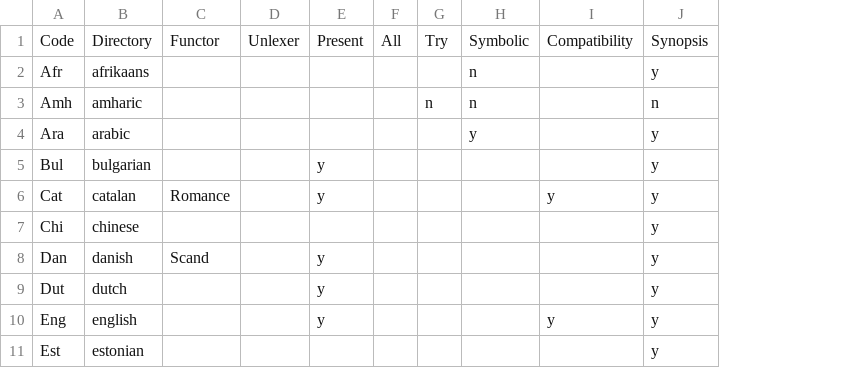
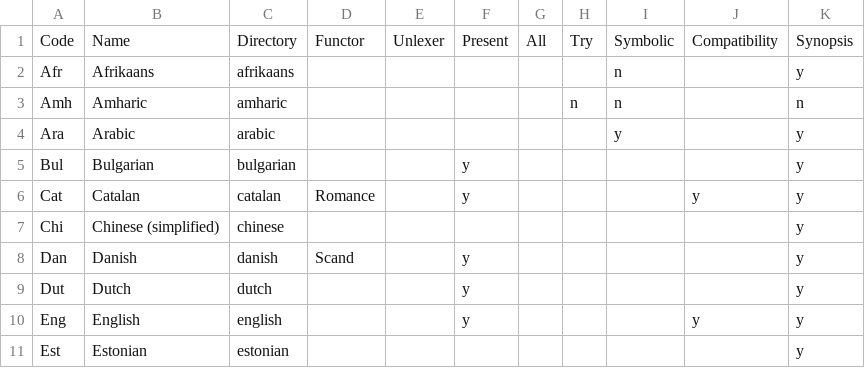
Before and after one commit to GrammaticalFramework/gf-rgl, a CSV file: languages.csv, drawn as a sheet; only a part is shown; the diff names each change by its address in the sheet, - before the commit and + after, or states it on an @@ line.

Commit message:
Add column for language name in `languages.csv`
This will be used for listing languages in Synopsis

```diff
--- a/languages.csv
+++ b/languages.csv
+column B, rows 1-11: Name | Afrikaans | Amharic | Arabic | Bulgarian | Catalan | Chinese (simplified) | Danish | Dutch | English | Estonian
```
Also changed, not shown: 3 other files.
